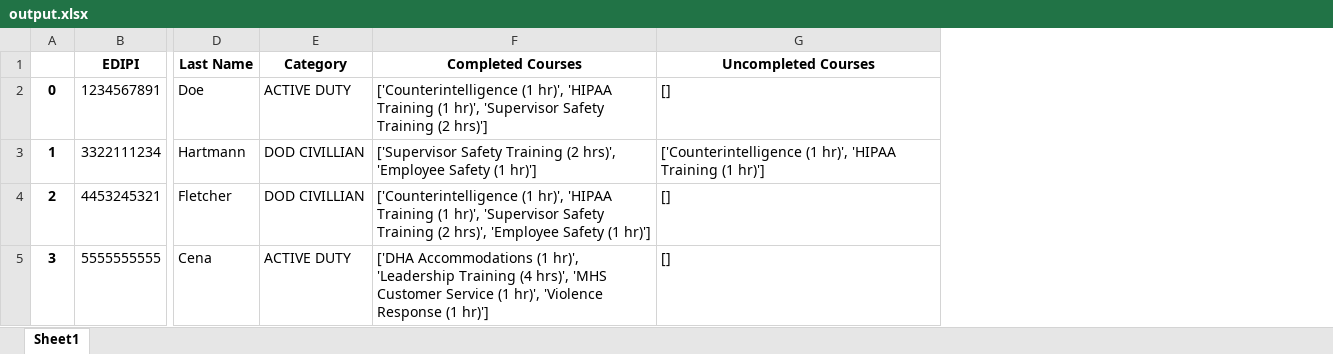
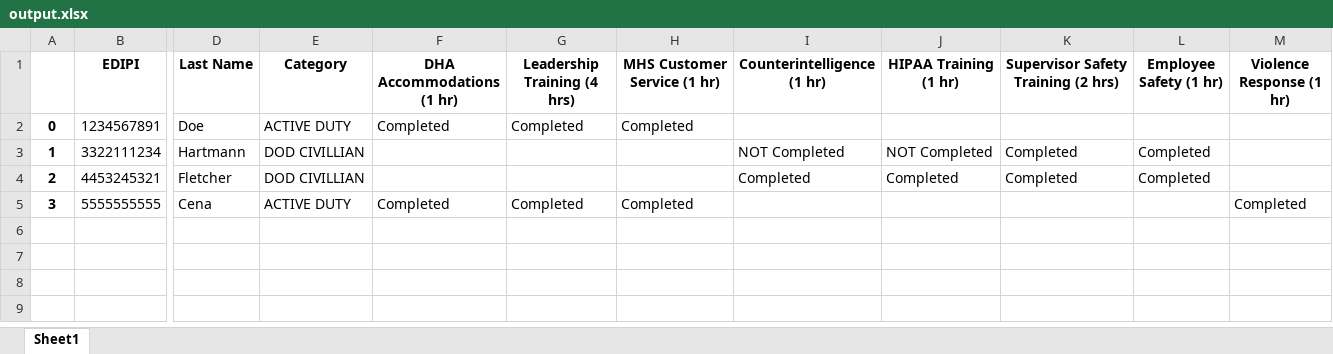
Before and after one commit to andrewh1011/project_elevate, an Excel workbook: src/output.xlsx, sheet Sheet1, drawn as a sheet; only a part is shown, gaps mark what is left out; values as stored, in another font and other column widths than the file's, no borders; removed rows and columns are numbered as before the commit, all else as after; the diff names each change by its address in the sheet, - before the commit and + after, or states it on an @@ line.

Commit message:
output more closely resembles expected output

```diff
--- a/src/output.xlsx (sheet Sheet1)
+++ b/src/output.xlsx (sheet Sheet1)
-column F (Completed Courses), rows 2-5: ['Counterintelligence (1 hr)', 'HIPAA Training (1 hr)', 'Supervisor Safety Training (2 hrs)'] | ['Supervisor Safety Training (2 hrs)', 'Employee Safety (1 hr)'] | ['Counterintelligence (1 hr)', 'HIPAA Training (1 hr)', 'Supervisor Safety Training (2 hrs)', 'Employee Safety (1 hr)'] | ['DHA Accommodations (1 hr)', 'Leadership Training (4 hrs)', 'MHS Customer Service (1 hr)', 'Violence Response (1 hr)']
-column G (Uncompleted Courses), rows 2-5: [] | ['Counterintelligence (1 hr)', 'HIPAA Training (1 hr)'] | [] | []
+column F (DHA Accommodations (1 hr)), rows 2-5: Completed |  |  | Completed
+column G (Leadership Training (4 hrs)), rows 2-5: Completed |  |  | Completed
+column H (MHS Customer Service (1 hr)), rows 2-5: Completed |  |  | Completed
+column I (Counterintelligence (1 hr)), rows 3-4: NOT Completed | Completed
+column J (HIPAA Training (1 hr)), rows 3-4: NOT Completed | Completed
+column K, rows 1-4: Supervisor Safety Training (2 hrs) |  | Completed | Completed
+column L (Employee Safety (1 hr)), rows 3-4: Completed | Completed
+column M (Violence Response (1 hr)), row 5: Completed
```
Also changed, not shown: 3 other files.
